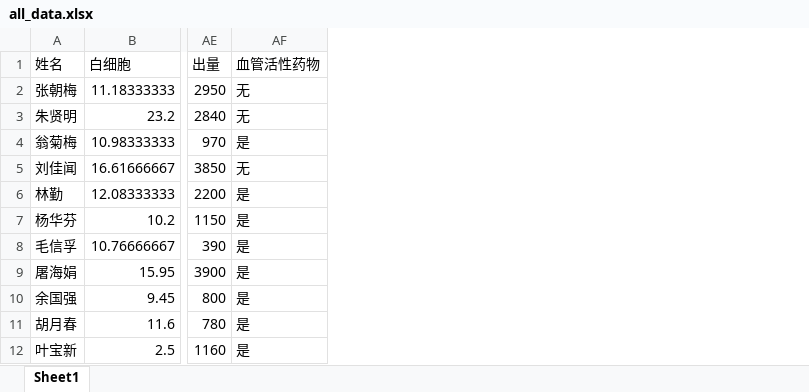
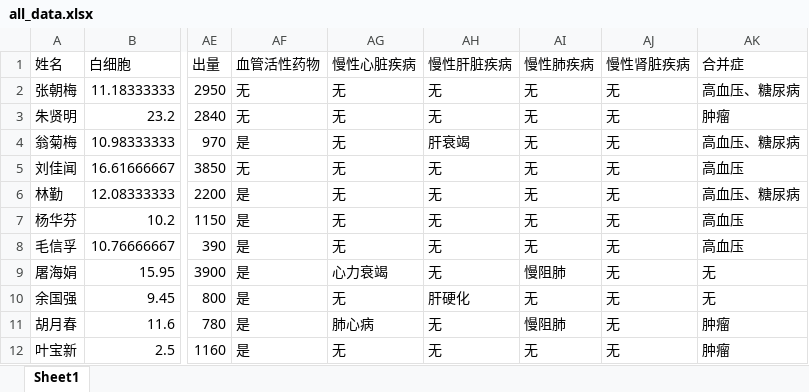
Before and after one commit to qingtian5/med_proj, an Excel workbook: data/all_data.xlsx, sheet Sheet1, drawn as a sheet; only a part is shown, gaps mark what is left out; values as stored, in another font and other column widths than the file's, no borders; the diff names each change by its address in the sheet, - before the commit and + after, or states it on an @@ line.

```diff
--- a/data/all_data.xlsx (sheet Sheet1)
+++ b/data/all_data.xlsx (sheet Sheet1)
+column AG (慢性心脏疾病), rows 2-12: 无 | 无 | 无 | 无 | 无 | 无 | 无 | 心力衰竭 | 无 | 肺心病 | 无
+column AH (慢性肝脏疾病), rows 2-12: 无 | 无 | 肝衰竭 | 无 | 无 | 无 | 无 | 无 | 肝硬化 | 无 | 无
+column AI (慢性肺疾病), rows 2-12: 无 | 无 | 无 | 无 | 无 | 无 | 无 | 慢阻肺 | 无 | 慢阻肺 | 无
+column AJ (慢性肾脏疾病), rows 2-12: all 无
+column AK (合并症), rows 2-12: 高血压、糖尿病 | 肿瘤 | 高血压、糖尿病 | 高血压 | 高血压、糖尿病 | 高血压 | 高血压 | 无 | 无 | 肿瘤 | 肿瘤
```
Also changed, not shown: results/anova/48h/anova_dky.xlsx, 5 other files.
